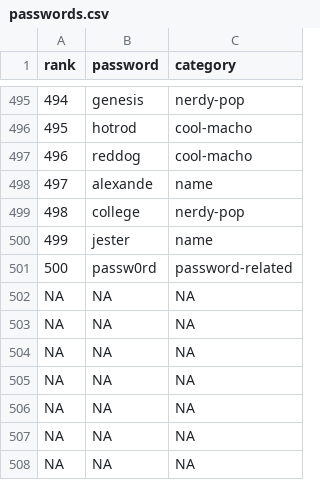
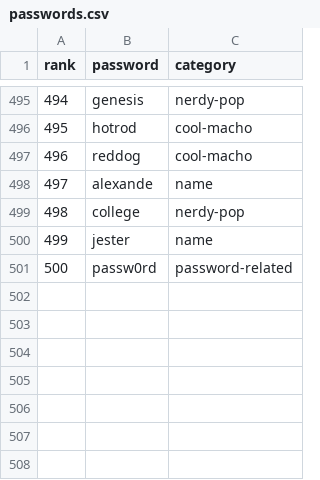
Before and after one commit to lgibson7/ggplot-courses, a CSV file: data/passwords.csv, drawn as a sheet; only a part is shown, gaps mark what is left out; the diff names each change by its address in the sheet, - before the commit and + after, or states it on an @@ line.

Commit message:
rm NA's

```diff
--- a/data/passwords.csv
+++ b/data/passwords.csv
-row 502: NA | NA | NA
-row 503: NA | NA | NA
-row 504: NA | NA | NA
-row 505: NA | NA | NA
-row 506: NA | NA | NA
-row 507: NA | NA | NA
-row 508: NA | NA | NA
```
